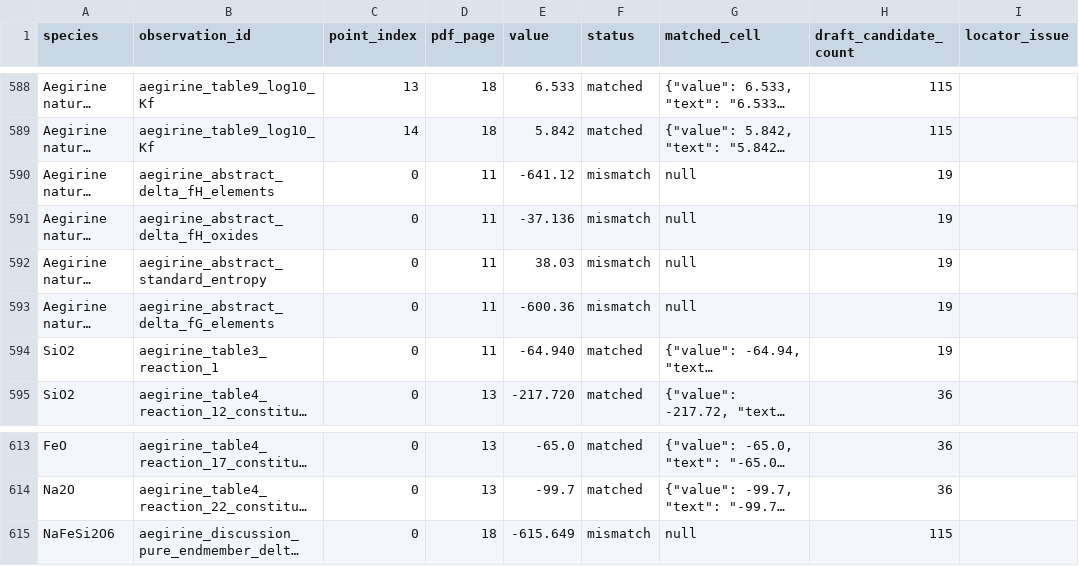
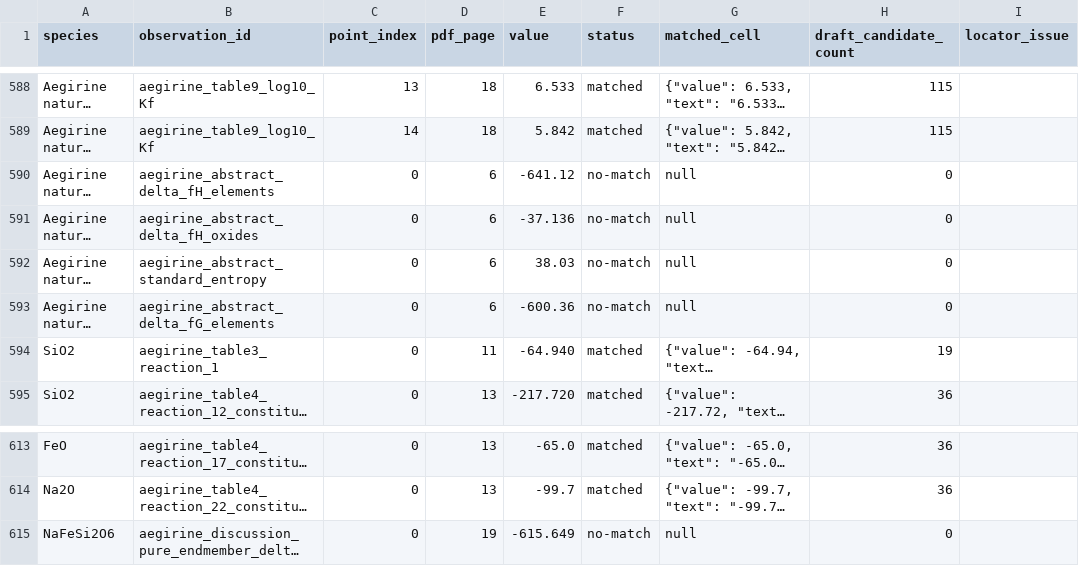
Before and after one commit to simonrowland/regolith-pyrolysis-simulator, a CSV file: data/literature/extracts/audits/bennington-brown-beyer-1984-aegirine-ri8912.compare.csv, drawn as a sheet; only a part is shown, gaps mark what is left out; long unchanged cells end in …; the diff names each change by its address in the sheet, - before the commit and + after, or states it on an @@ line.

Commit message:
Correct aegirine source locators

```diff
--- a/data/literature/extracts/audits/bennington-brown-beyer-1984-aegirine-ri8912.compare.csv
+++ b/data/literature/extracts/audits/bennington-brown-beyer-1984-aegirine-ri8912.compare.csv
-D590:D593 (pdf_page): 11
+D590:D593 (pdf_page): 6
-F590:F593 (status): mismatch
+F590:F593 (status): no-match
-H590:H593 (draft_candidate_count): 19
+H590:H593 (draft_candidate_count): 0
-D615 (pdf_page): 18
+D615 (pdf_page): 19
-F615 (status): mismatch
+F615 (status): no-match
-H615 (draft_candidate_count): 115
+H615 (draft_candidate_count): 0
```
Also changed, not shown: 3 other files.
